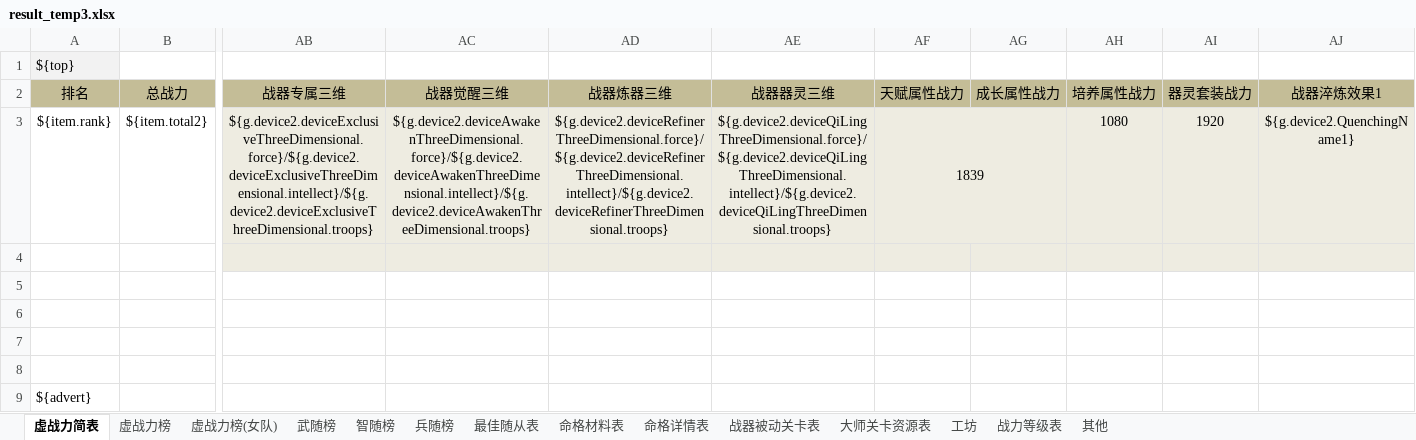
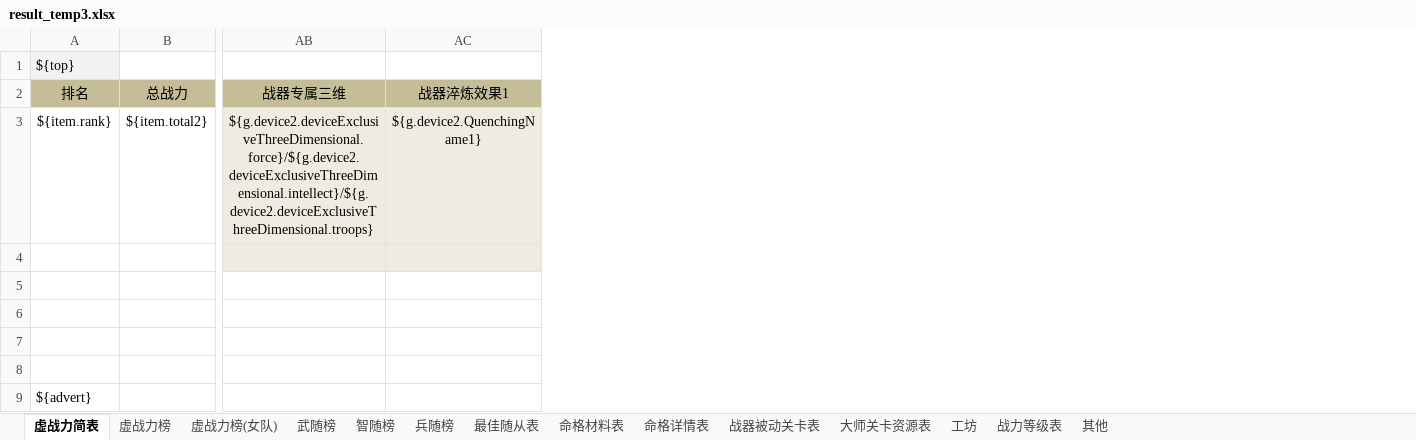
Before and after one commit to 898444038/ppsg, an Excel workbook: src/main/resources/excel/result_temp3.xlsx, sheet 虚战力简表, drawn as a sheet; only a part is shown, gaps mark what is left out; values as stored, in another font and other column widths than the file's, no borders; the diff names each change by its address in the sheet, - before the commit and + after, or states it on an @@ line.

```diff
--- a/src/main/resources/excel/result_temp3.xlsx (sheet 虚战力简表)
+++ b/src/main/resources/excel/result_temp3.xlsx (sheet 虚战力简表)
-column AC (战器觉醒三维), row 3: ${g.device2.deviceAwakenThreeDimensional.force}/${g.device2.deviceAwakenThreeDimensional.intellect}/${g.device2.deviceAwakenThreeDimensional.troops}
-column AD (战器炼器三维), row 3: ${g.device2.deviceRefinerThreeDimensional.force}/${g.device2.deviceRefinerThreeDimensional.intellect}/${g.device2.deviceRefinerThreeDimensional.troops}
-column AE (战器器灵三维), row 3: ${g.device2.deviceQiLingThreeDimensional.force}/${g.device2.deviceQiLingThreeDimensional.intellect}/${g.device2.deviceQiLingThreeDimensional.troops}
-column AF (天赋属性战力), row 3: 1839
-column AG (成长属性战力), empty
-column AH (培养属性战力), row 3: 1080
-column AI (器灵套装战力), row 3: 1920
```
Also changed, not shown: 3 other files.
